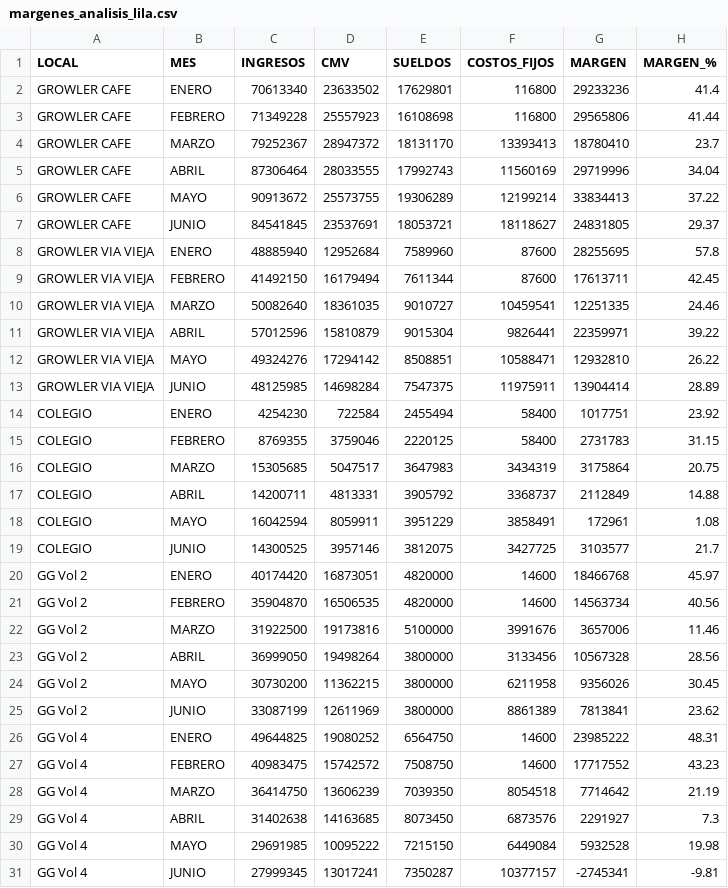
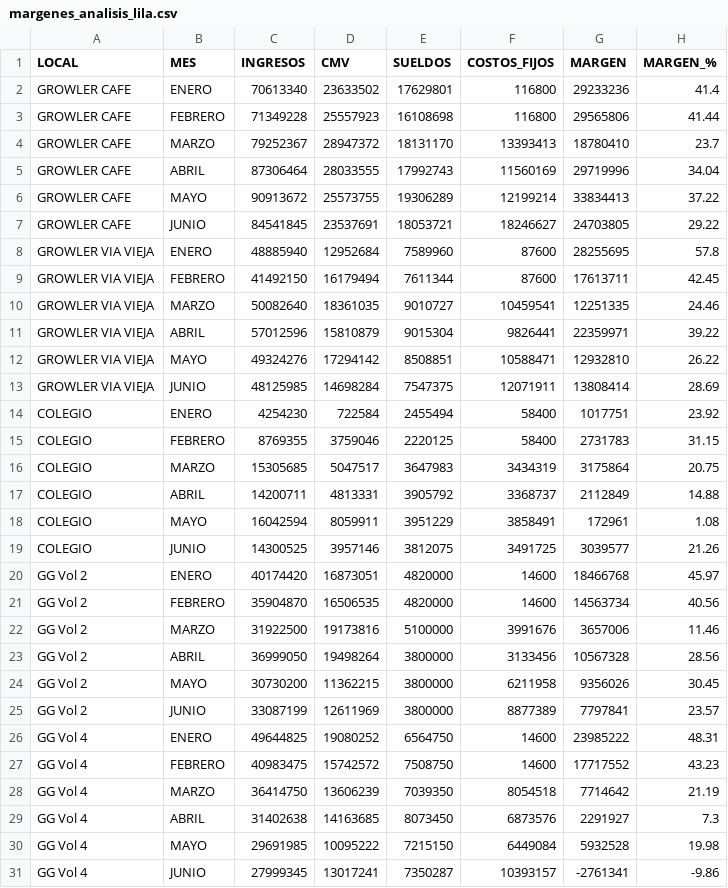
Before and after one commit to colatinto/garage_ventas, a CSV file: margenes_analisis_lila.csv, drawn as a sheet.

```diff
--- a/margenes_analisis_lila.csv
+++ b/margenes_analisis_lila.csv
@@ -6,3 +6,3 @@ GROWLER CAFE,ABRIL,87306464,28033555,17992743,11560169,29719996,34.04
 GROWLER CAFE,MAYO,90913672,25573755,19306289,12199214,33834413,37.22
-GROWLER CAFE,JUNIO,84541845,23537691,18053721,18118627,24831805,29.37
+GROWLER CAFE,JUNIO,84541845,23537691,18053721,18246627,24703805,29.22
 GROWLER VIA VIEJA,ENERO,48885940,12952684,7589960,87600,28255695,57.8
@@ -12,3 +12,3 @@ GROWLER VIA VIEJA,ABRIL,57012596,15810879,9015304,9826441,22359971,39.22
 GROWLER VIA VIEJA,MAYO,49324276,17294142,8508851,10588471,12932810,26.22
-GROWLER VIA VIEJA,JUNIO,48125985,14698284,7547375,11975911,13904414,28.89
+GROWLER VIA VIEJA,JUNIO,48125985,14698284,7547375,12071911,13808414,28.69
 COLEGIO,ENERO,4254230,722584,2455494,58400,1017751,23.92
@@ -18,3 +18,3 @@ COLEGIO,ABRIL,14200711,4813331,3905792,3368737,2112849,14.88
 COLEGIO,MAYO,16042594,8059911,3951229,3858491,172961,1.08
-COLEGIO,JUNIO,14300525,3957146,3812075,3427725,3103577,21.7
+COLEGIO,JUNIO,14300525,3957146,3812075,3491725,3039577,21.26
 GG Vol 2,ENERO,40174420,16873051,4820000,14600,18466768,45.97
@@ -24,3 +24,3 @@ GG Vol 2,ABRIL,36999050,19498264,3800000,3133456,10567328,28.56
 GG Vol 2,MAYO,30730200,11362215,3800000,6211958,9356026,30.45
-GG Vol 2,JUNIO,33087199,12611969,3800000,8861389,7813841,23.62
+GG Vol 2,JUNIO,33087199,12611969,3800000,8877389,7797841,23.57
 GG Vol 4,ENERO,49644825,19080252,6564750,14600,23985222,48.31
@@ -30,2 +30,2 @@ GG Vol 4,ABRIL,31402638,14163685,8073450,6873576,2291927,7.3
 GG Vol 4,MAYO,29691985,10095222,7215150,6449084,5932528,19.98
-GG Vol 4,JUNIO,27999345,13017241,7350287,10377157,-2745341,-9.81
+GG Vol 4,JUNIO,27999345,13017241,7350287,10393157,-2761341,-9.86
```
Also changed, not shown: 1 other file.
